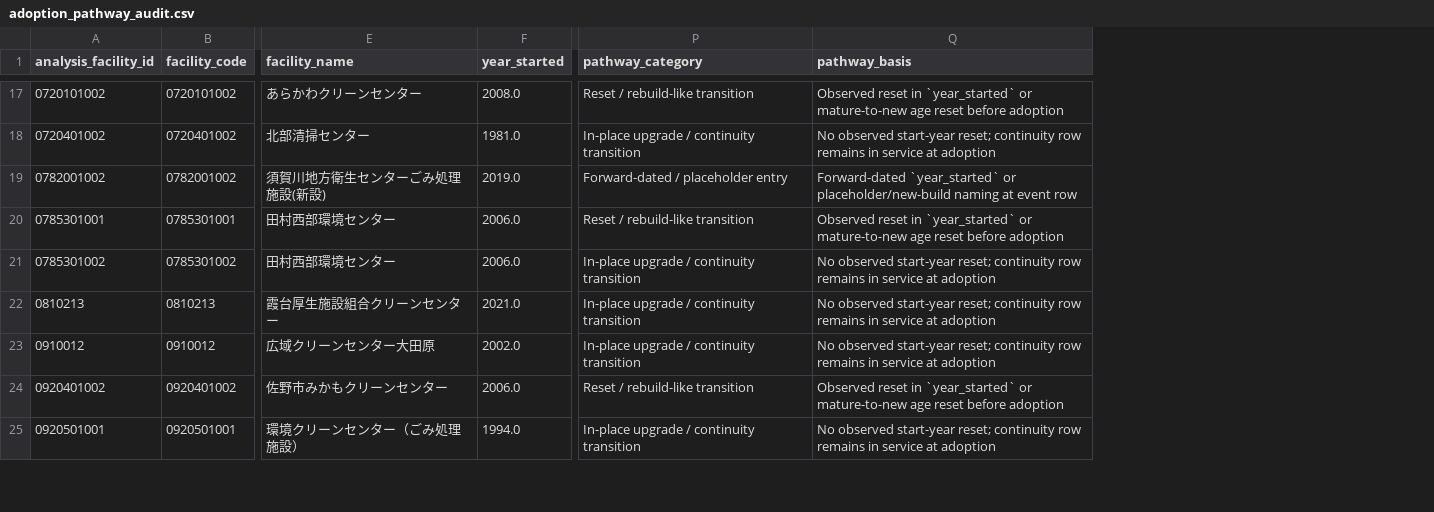
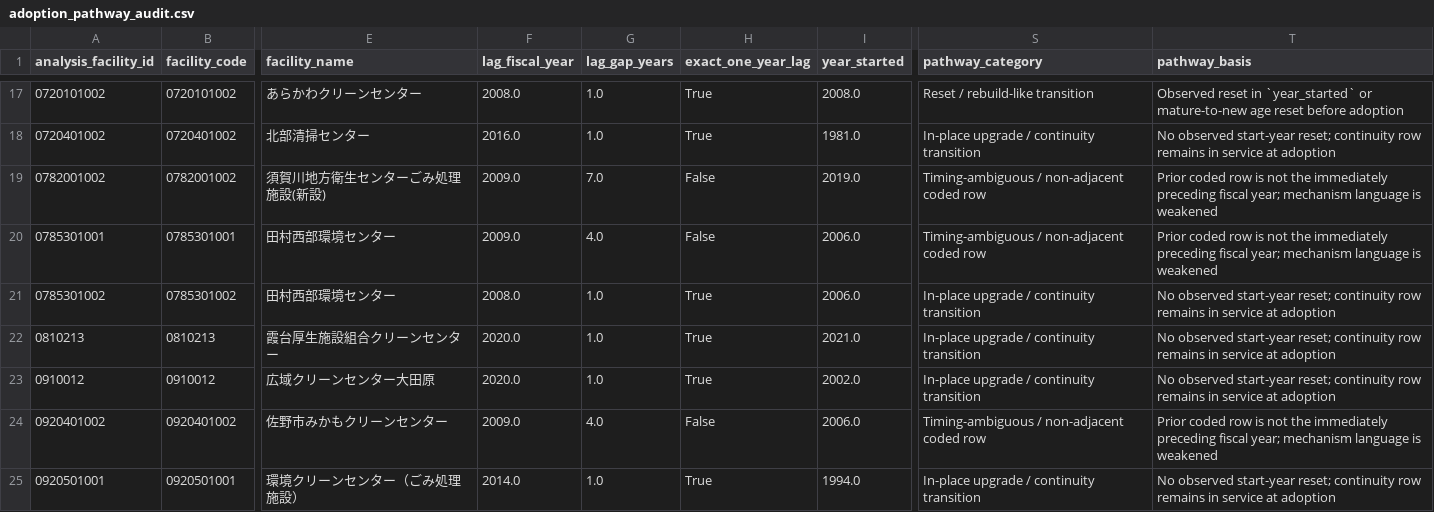
Before and after one commit to Pann13223029/incineration-paper, a CSV file: output/adoption_pathway_audit.csv, drawn as a sheet; only a part is shown, gaps mark what is left out; addresses are those after the commit; the diff covers the shown part only; the diff names each change by its address in the sheet, - before the commit and + after, or states it on an @@ line.

Commit message:
Harden adoption lag methodology

```diff
--- a/output/adoption_pathway_audit.csv
+++ b/output/adoption_pathway_audit.csv
+column F (lag_fiscal_year), rows 17-25: 2008.0 | 2016.0 | 2009.0 | 2009.0 | 2008.0 | 2020.0 | 2020.0 | 2009.0 | 2014.0
+column G (lag_gap_years), rows 17-25: 1.0 | 1.0 | 7.0 | 4.0 | 1.0 | 1.0 | 1.0 | 4.0 | 1.0
+column H (exact_one_year_lag), rows 17-25: True | True | False | False | True | True | True | False | True
-S19 (pathway_category): Forward-dated / placeholder entry
+S19 (pathway_category): Timing-ambiguous / non-adjacent coded row
-T19 (pathway_basis): Forward-dated `year_started` or placeholder/new-build naming at event row
+T19 (pathway_basis): Prior coded row is not the immediately preceding fiscal year; mechanism language is weakened
-S20 (pathway_category): Reset / rebuild-like transition
+S20 (pathway_category): Timing-ambiguous / non-adjacent coded row
-T20 (pathway_basis): Observed reset in `year_started` or mature-to-new age reset before adoption
+T20 (pathway_basis): Prior coded row is not the immediately preceding fiscal year; mechanism language is weakened
-S24 (pathway_category): Reset / rebuild-like transition
+S24 (pathway_category): Timing-ambiguous / non-adjacent coded row
-T24 (pathway_basis): Observed reset in `year_started` or mature-to-new age reset before adoption
+T24 (pathway_basis): Prior coded row is not the immediately preceding fiscal year; mechanism language is weakened
```
Also changed, not shown: 78 edited cells elsewhere in this file, paper/evidence/current/adoption_pathway_audit.csv, 48 other files.
